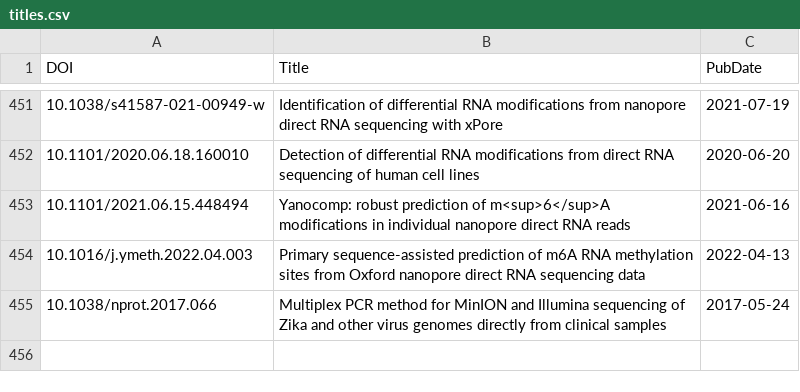
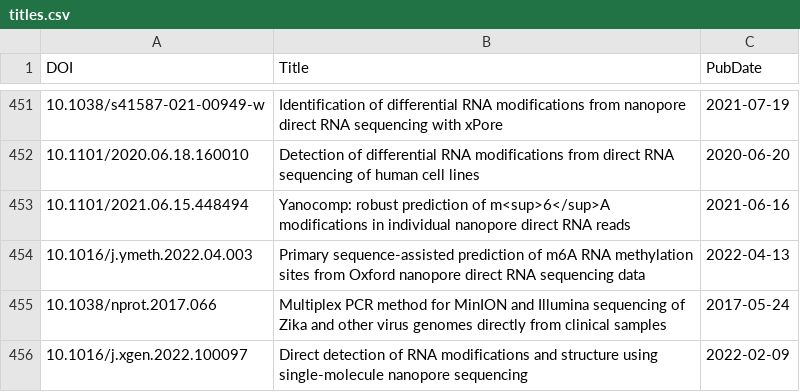
Before and after one commit to mritchielab/long_read_tools, a CSV file: docs/data/titles.csv, drawn as a sheet; only a part is shown, gaps mark what is left out.

```diff
--- a/docs/data/titles.csv
+++ b/docs/data/titles.csv
@@ -458 +458,2 @@ DOI,Title,PubDate
 10.1038/nprot.2017.066,Multiplex PCR method for MinION and Illumina sequencing of Zika and other virus genomes directly from clinical samples,2017-05-24
+10.1016/j.xgen.2022.100097,Direct detection of RNA modifications and structure using single-molecule nanopore sequencing,2022-02-09
```
Also changed, not shown: 25 other files.
